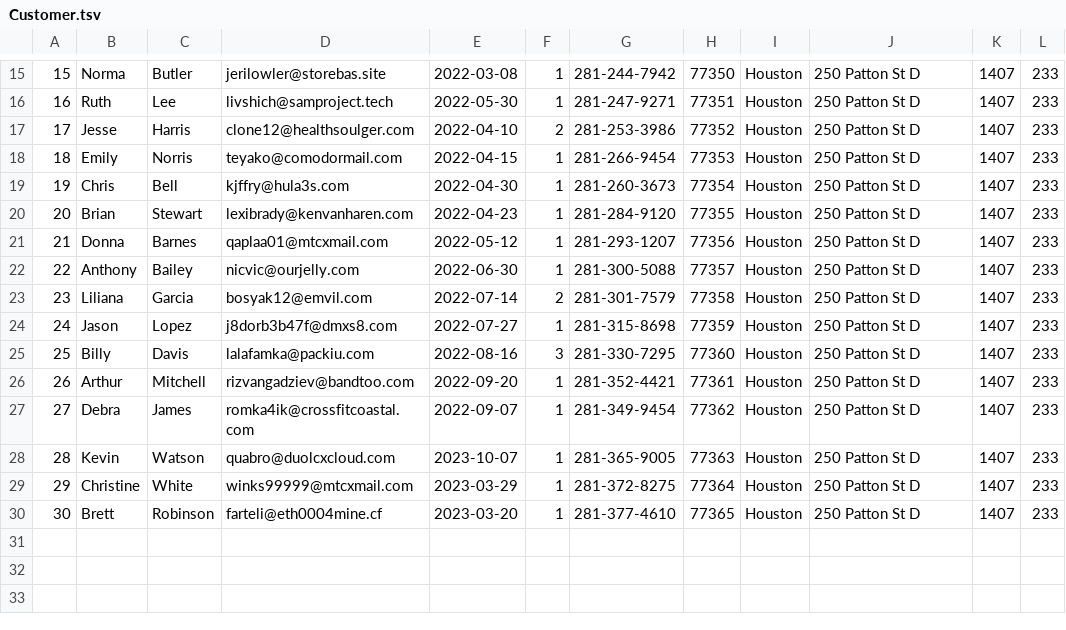
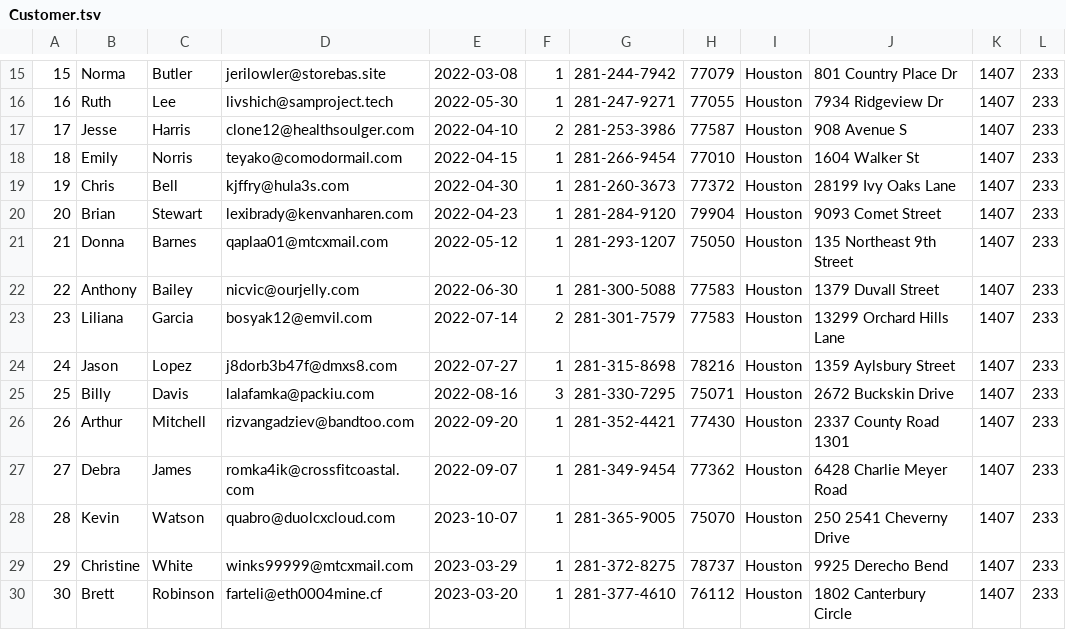
Before and after one commit to BrettMeirhofer/CIS4375-Group3, a TSV file: Backend/group3site/jeans/Data/Customer.tsv, drawn as a sheet; only a part is shown, gaps mark what is left out; the diff covers the shown part only.

```diff
--- a/Backend/group3site/jeans/Data/Customer.tsv
+++ b/Backend/group3site/jeans/Data/Customer.tsv
@@ -15,16 +15,16 @@
-15	Norma	Butler	jerilowler@storebas.site	2022-03-08	1	281-244-7942	77350	Houston	250 Patton St D	1407	233
-16	Ruth	Lee	livshich@samproject.tech	2022-05-30	1	281-247-9271	77351	Houston	250 Patton St D	1407	233
-17	Jesse	Harris	clone12@healthsoulger.com	2022-04-10	2	281-253-3986	77352	Houston	250 Patton St D	1407	233
-18	Emily	Norris	teyako@comodormail.com	2022-04-15	1	281-266-9454	77353	Houston	250 Patton St D	1407	233
-19	Chris	Bell	kjffry@hula3s.com	2022-04-30	1	281-260-3673	77354	Houston	250 Patton St D	1407	233
-20	Brian	Stewart	lexibrady@kenvanharen.com	2022-04-23	1	281-284-9120	77355	Houston	250 Patton St D	1407	233
-21	Donna	Barnes	qaplaa01@mtcxmail.com	2022-05-12	1	281-293-1207	77356	Houston	250 Patton St D	1407	233
-22	Anthony	Bailey	nicvic@ourjelly.com	2022-06-30	1	281-300-5088	77357	Houston	250 Patton St D	1407	233
-23	Liliana	Garcia	bosyak12@emvil.com	2022-07-14	2	281-301-7579	77358	Houston	250 Patton St D	1407	233
-24	Jason	Lopez	j8dorb3b47f@dmxs8.com	2022-07-27	1	281-315-8698	77359	Houston	250 Patton St D	1407	233
-25	Billy	Davis	lalafamka@packiu.com	2022-08-16	3	281-330-7295	77360	Houston	250 Patton St D	1407	233
-26	Arthur	Mitchell	rizvangadziev@bandtoo.com	2022-09-20	1	281-352-4421	77361	Houston	250 Patton St D	1407	233
-27	Debra	James	romka4ik@crossfitcoastal.com	2022-09-07	1	281-349-9454	77362	Houston	250 Patton St D	1407	233
-28	Kevin	Watson	quabro@duolcxcloud.com	2023-10-07	1	281-365-9005	77363	Houston	250 Patton St D	1407	233
-29	Christine	White	winks99999@mtcxmail.com	2023-03-29	1	281-372-8275	77364	Houston	250 Patton St D	1407	233
-30	Brett	Robinson	farteli@eth0004mine.cf	2023-03-20	1	281-377-4610	77365	Houston	250 Patton St D	1407	233
+15	Norma	Butler	jerilowler@storebas.site	2022-03-08	1	281-244-7942	77079	Houston	801 Country Place Dr	1407	233
+16	Ruth	Lee	livshich@samproject.tech	2022-05-30	1	281-247-9271	77055	Houston	7934 Ridgeview Dr	1407	233
+17	Jesse	Harris	clone12@healthsoulger.com	2022-04-10	2	281-253-3986	77587	Houston	908 Avenue S	1407	233
+18	Emily	Norris	teyako@comodormail.com	2022-04-15	1	281-266-9454	77010	Houston	1604 Walker St	1407	233
+19	Chris	Bell	kjffry@hula3s.com	2022-04-30	1	281-260-3673	77372	Houston	28199 Ivy Oaks Lane	1407	233
+20	Brian	Stewart	lexibrady@kenvanharen.com	2022-04-23	1	281-284-9120	79904	Houston	9093 Comet Street	1407	233
+21	Donna	Barnes	qaplaa01@mtcxmail.com	2022-05-12	1	281-293-1207	75050	Houston	135 Northeast 9th Street	1407	233
+22	Anthony	Bailey	nicvic@ourjelly.com	2022-06-30	1	281-300-5088	77583	Houston	1379 Duvall Street	1407	233
+23	Liliana	Garcia	bosyak12@emvil.com	2022-07-14	2	281-301-7579	77583	Houston	13299 Orchard Hills Lane	1407	233
+24	Jason	Lopez	j8dorb3b47f@dmxs8.com	2022-07-27	1	281-315-8698	78216	Houston	1359 Aylsbury Street	1407	233
+25	Billy	Davis	lalafamka@packiu.com	2022-08-16	3	281-330-7295	75071	Houston	2672 Buckskin Drive	1407	233
+26	Arthur	Mitchell	rizvangadziev@bandtoo.com	2022-09-20	1	281-352-4421	77430	Houston	2337 County Road 1301	1407	233
+27	Debra	James	romka4ik@crossfitcoastal.com	2022-09-07	1	281-349-9454	77362	Houston	6428 Charlie Meyer Road	1407	233
+28	Kevin	Watson	quabro@duolcxcloud.com	2023-10-07	1	281-365-9005	75070	Houston	250 2541 Cheverny Drive	1407	233
+29	Christine	White	winks99999@mtcxmail.com	2023-03-29	1	281-372-8275	78737	Houston	9925 Derecho Bend	1407	233
+30	Brett	Robinson	farteli@eth0004mine.cf	2023-03-20	1	281-377-4610	76112	Houston	1802 Canterbury Circle	1407	233
```
Also changed, not shown: 32 edited cells elsewhere in this file.
